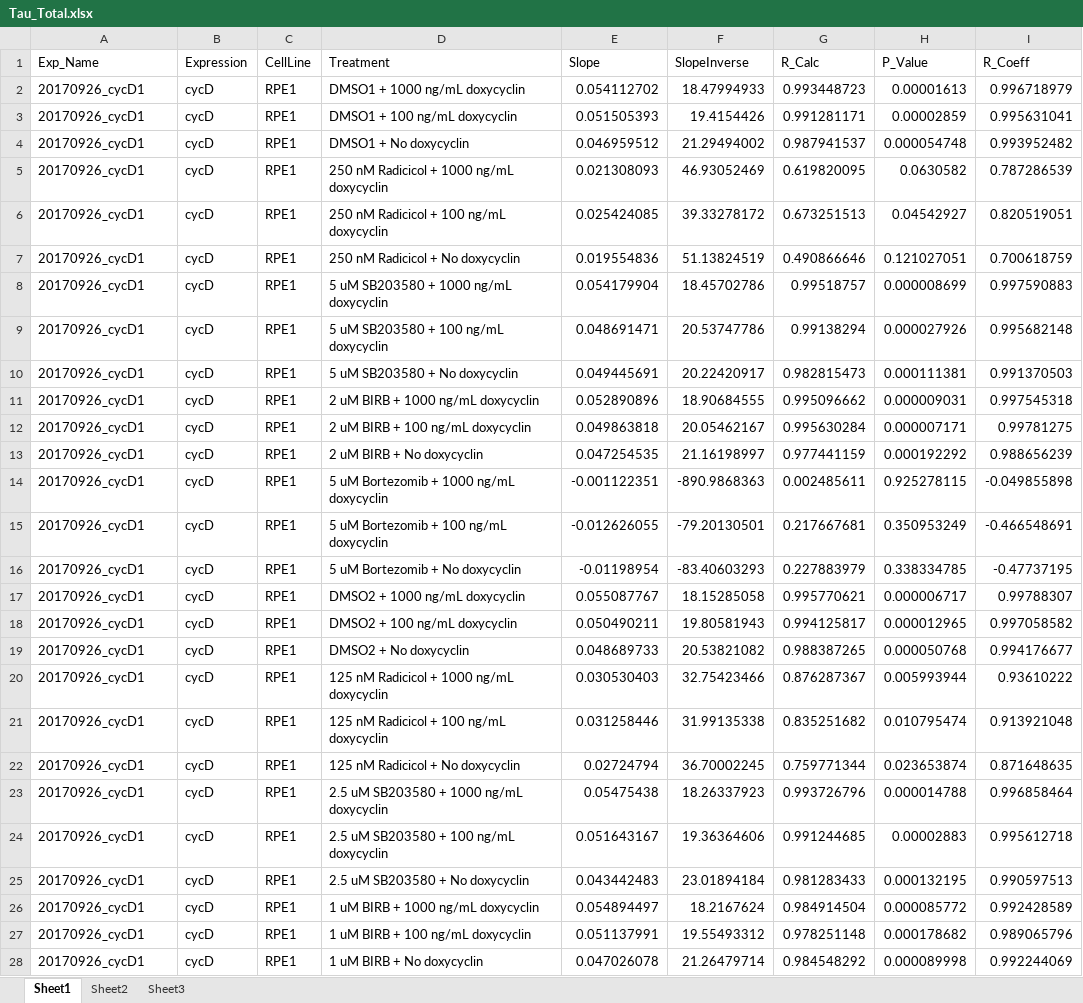
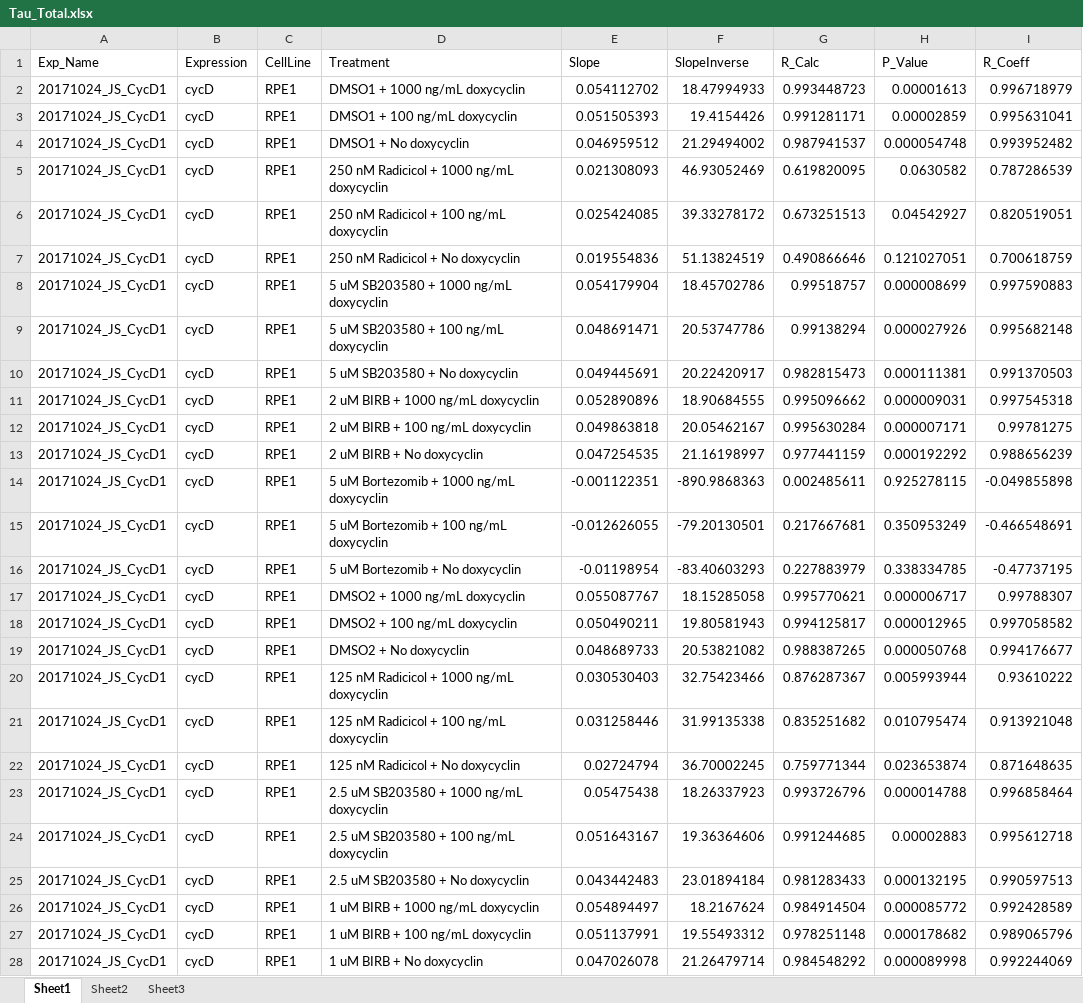
Before and after one commit to singjc/Cell-Cycle-Length-from-DPC-Images, an Excel workbook: Tau_Total.xlsx, sheet Sheet1, drawn as a sheet; only a part is shown; values as stored, in another font and other column widths than the file's, no borders; the diff covers the shown part only; the diff names each change by its address in the sheet, - before the commit and + after, or states it on an @@ line.

```diff
--- a/Tau_Total.xlsx (sheet Sheet1)
+++ b/Tau_Total.xlsx (sheet Sheet1)
-A2:A28 (Exp_Name): 20170926_cycD1
+A2:A28 (Exp_Name): 20171024_JS_CycD1
```
Also changed, not shown: 93 edited cells elsewhere in this sheet, Dataset.xlsx, 4 other files.
